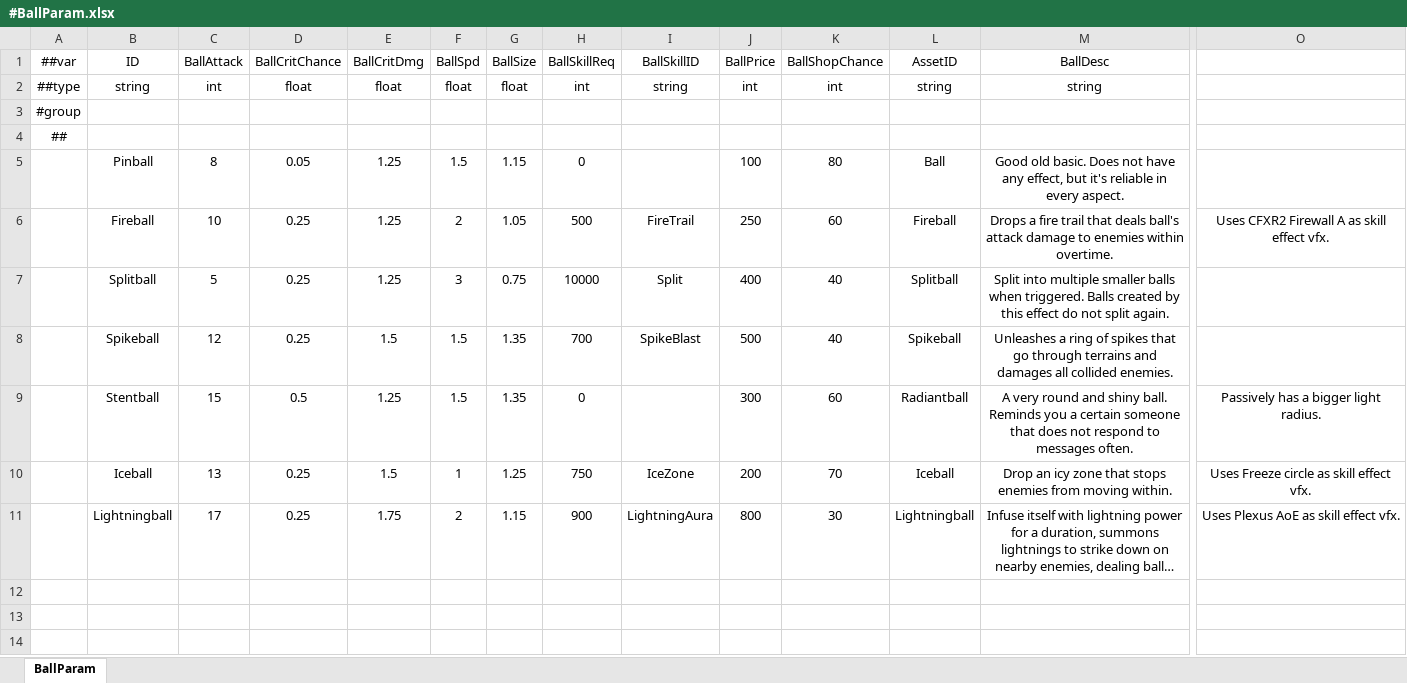
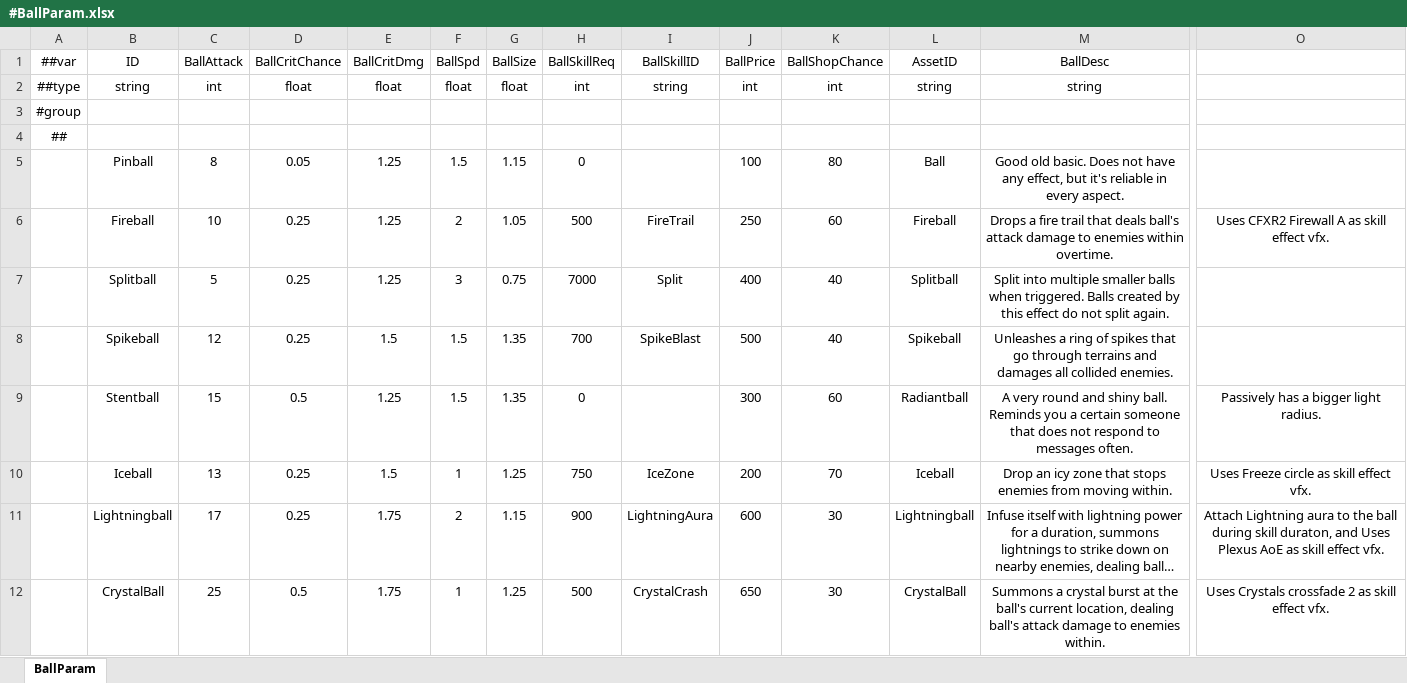
Before and after one commit to numbersguy104/monster-ball, an Excel workbook: LubanConfig/DataTables/Datas/#BallParam.xlsx, sheet BallParam, drawn as a sheet; only a part is shown, gaps mark what is left out; long unchanged cells end in …; values as stored, in another font and other column widths than the file's, no borders; rows hold the shown columns only; the diff names each change by its address in the sheet, - before the commit and + after, or states it on an @@ line.

Commit message:
Update ballParam and add 1 new ball

```diff
--- a/LubanConfig/DataTables/Datas/#BallParam.xlsx (sheet BallParam)
+++ b/LubanConfig/DataTables/Datas/#BallParam.xlsx (sheet BallParam)
-H7 (BallSkillReq): 10000
+H7 (BallSkillReq): 7000
-J11 (BallPrice): 800
+J11 (BallPrice): 600
-O11: Uses Plexus…
+O11: Attach Lightning aura to the ball during skill duraton, and Uses Plexus…
+row 12:  | CrystalBall | 25 | 0.5 | 1.75 | 1 | 1.25 | 500 | CrystalCrash | 650 | 30 | CrystalBall | Summons a crystal burst at the ball's current location, dealing ball's attack damage to enemies within. | Uses Crystals crossfade 2 as skill effect vfx.
```
Also changed, not shown: 34 other files.
